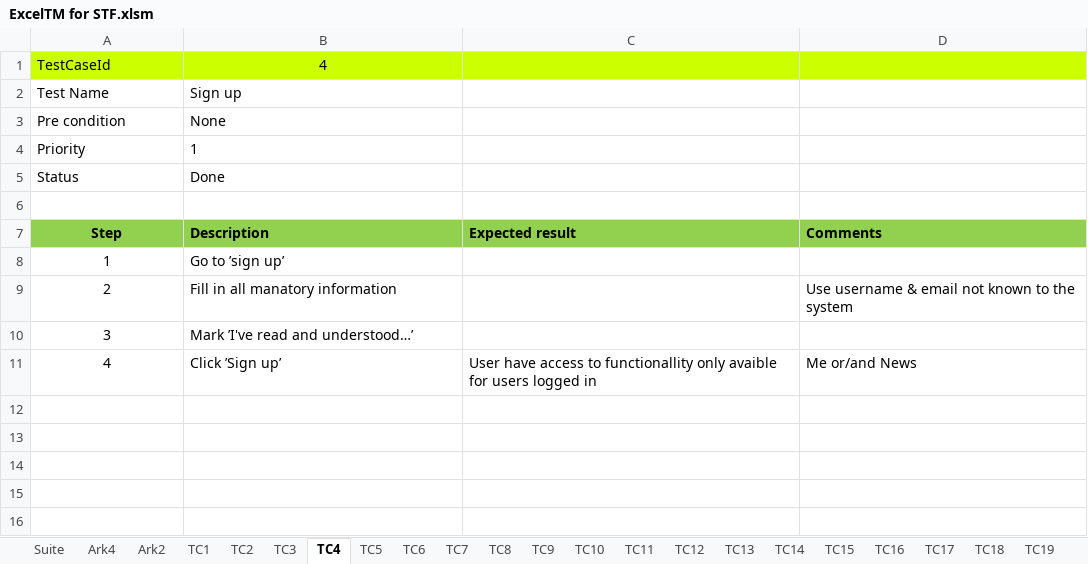
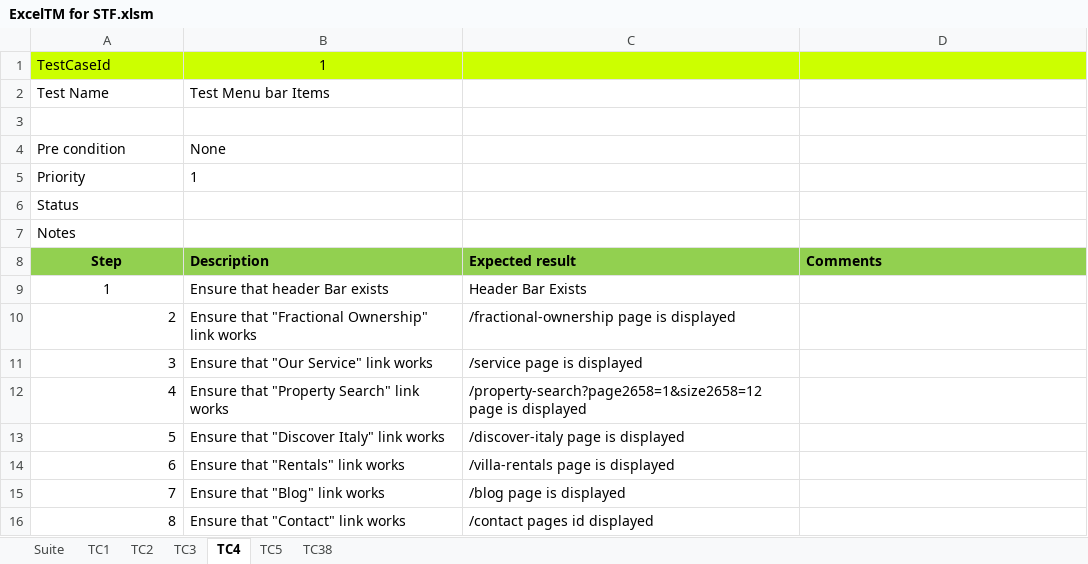
Before and after one commit to UlrichFreiberg/Realpoint.Stf, an Excel workbook: Doc/ExcelTM for STF.xlsm, sheet TC4, drawn as a sheet; values as stored, in another font and other column widths than the file's, no borders; addresses are those after the commit; the diff names each change by its address in the sheet, - before the commit and + after, or states it on an @@ line.

Commit message:
TCM:Added Test Cases 1 to 5

```diff
--- a/Doc/ExcelTM for STF.xlsm (sheet TC4)
+++ b/Doc/ExcelTM for STF.xlsm (sheet TC4)
-sheet tab: Ark4
-sheet tab: Ark2
-sheet tab: TC6
-sheet tab: TC7
-sheet tab: TC8
-sheet tab: TC9
-sheet tab: TC10
-sheet tab: TC11
-sheet tab: TC12
-sheet tab: TC13
-sheet tab: TC14
-sheet tab: TC15
-sheet tab: TC16
-sheet tab: TC17
-sheet tab: TC18
-sheet tab: TC19
-B1: 4
+B1: 1
-B2: Sign up
+B2: Test Menu bar Items
+row 3: (empty)
-B6: Done
+B6: (empty)
-A7: (empty)
+A7: Notes
-B9: Go to ’sign up’
+B9: Ensure that header Bar exists
-C9: (empty)
+C9: Header Bar Exists
-A10:A12 alignment: center
+A10:A12 alignment: right
-B10: Fill in all manatory information
+B10: Ensure that "Fractional Ownership" link works
-C10: (empty)
+C10: /fractional-ownership page is displayed
-D10: Use username & email not known to the system
+D10: (empty)
-B11: Mark ’I've read and understood…’
+B11: Ensure that "Our Service" link works
-C11: (empty)
+C11: /service page is displayed
-B12: Click ’Sign up’
+B12: Ensure that "Property Search" link works
-C12: User have access to functionallity only avaible for users logged in
+C12: /property-search?page2658=1&size2658=12 page is displayed
-D12: Me or/and News
+D12: (empty)
+row 13: 5 | Ensure that "Discover Italy" link works | /discover-italy page is displayed
+row 14: 6 | Ensure that "Rentals" link works | /villa-rentals page is displayed
+row 15: 7 | Ensure that "Blog" link works | /blog page is displayed
+row 16: 8 | Ensure that "Contact" link works | /contact pages id displayed
```
Also changed, not shown: sheet TC5, sheet TC3, sheet TC2, sheet TC1, other sheet tabs, charts or pictures.
